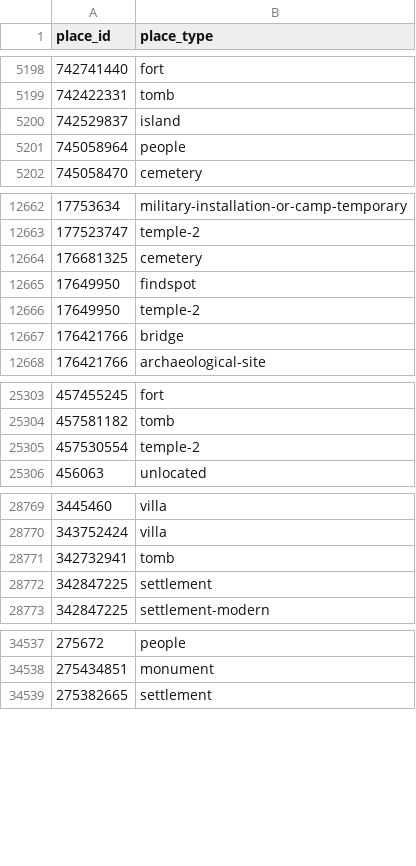
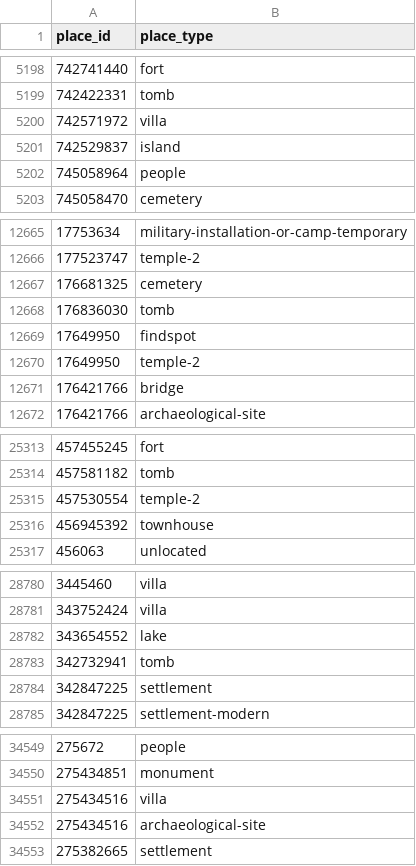
Before and after one commit to isawnyu/pleiades.datasets, a CSV file: data/gis/places_place_types.csv, drawn as a sheet; only a part is shown, gaps mark what is left out; the diff covers the shown part only; the diff names each change by its address in the sheet, - before the commit and + after, or states it on an @@ line.

```diff
--- a/data/gis/places_place_types.csv
+++ b/data/gis/places_place_types.csv
+row 5200: 742571972 | villa
+row 12668: 176836030 | tomb
+row 25316: 456945392 | townhouse
+row 28782: 343654552 | lake
+row 34551: 275434516 | villa
+row 34552: 275434516 | archaeological-site
```
Also changed, not shown: 13 added rows elsewhere in this file, 3 other files.
